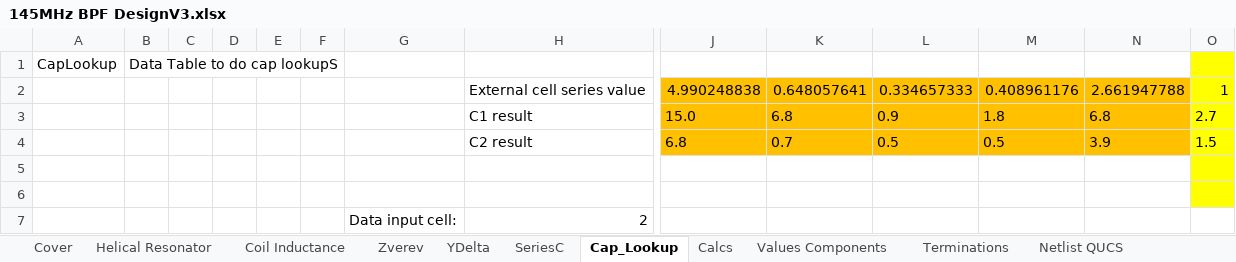
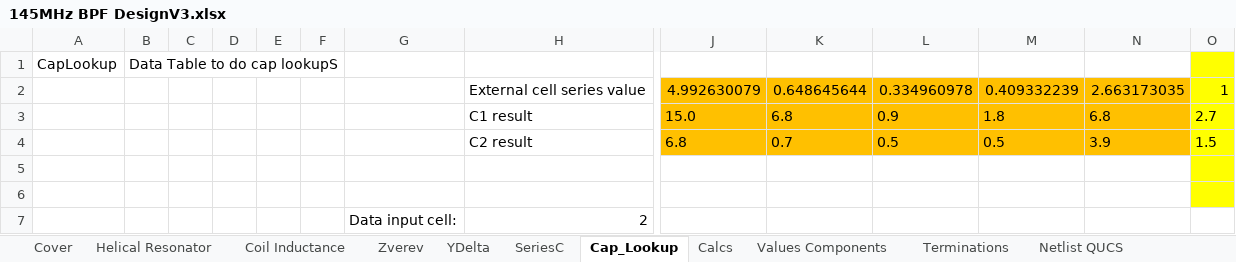
Before and after one commit to M0LTE/pi-transceiver, an Excel workbook: electronics/receiver/FilterDesign/145MHz BPF DesignV3.xlsx, sheet Cap_Lookup, drawn as a sheet; only a part is shown, gaps mark what is left out; values as stored, in another font and other column widths than the file's, no borders; removed rows and columns are numbered as before the commit, all else as after; rows hold the shown columns only; the diff names each change by its address in the sheet, - before the commit and + after, or states it on an @@ line.

```diff
--- a/electronics/receiver/FilterDesign/145MHz BPF DesignV3.xlsx (sheet Cap_Lookup)
+++ b/electronics/receiver/FilterDesign/145MHz BPF DesignV3.xlsx (sheet Cap_Lookup)
-row 2:  |  |  |  |  |  |  | External cell series value | 4.990248838 | 0.648057641 | 0.334657333 | 0.408961176 | 2.661947788 | 1
+row 2:  |  |  |  |  |  |  | External cell series value | 4.992630079 | 0.648645644 | 0.334960978 | 0.409332239 | 2.663173035 | 1
```
Also changed, not shown: sheet Calcs, sheet Helical Resonator, sheet Values Components, sheet QUCS Filter, sheet Sheet1, sheet Cover, 1 more sheet.
